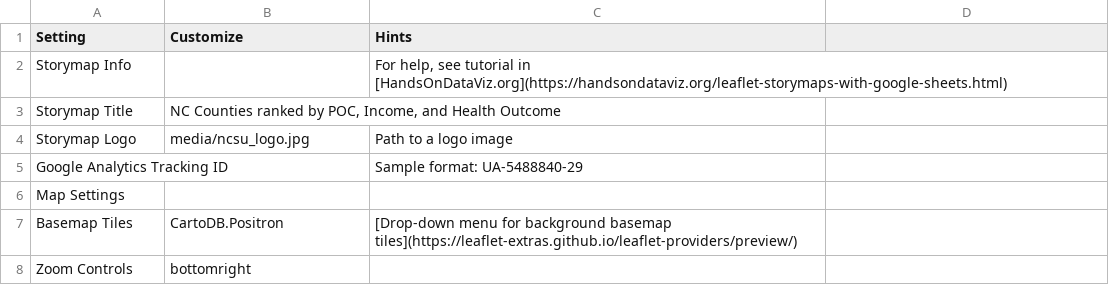
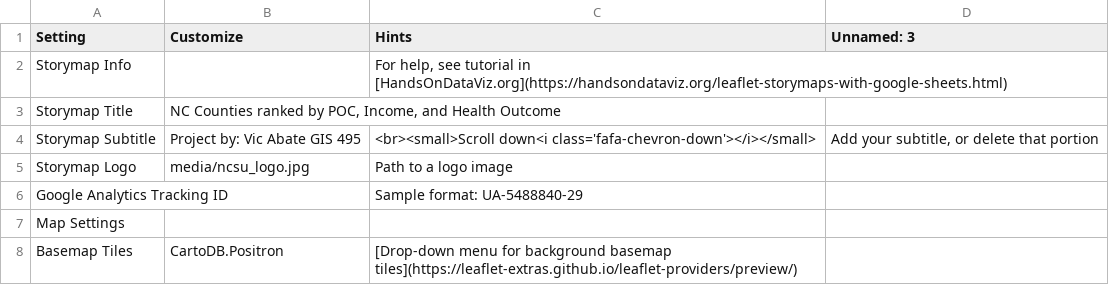
Before and after one commit to vabate333/storymap-gis495, a CSV file: csv/Options.csv, drawn as a sheet; only a part is shown; the shorter side is filled out with more unchanged rows; the diff names each change by its address in the sheet, - before the commit and + after, or states it on an @@ line.

```diff
--- a/csv/Options.csv
+++ b/csv/Options.csv
-D1: (empty)
+D1: Unnamed: 3
+row 4: Storymap Subtitle | Project by: Vic Abate GIS 495 | <br><small>Scroll down<i class='fafa-chevron-down'></i></small> | Add your subtitle, or delete that portion
```
Also changed, not shown: csv/Chapters.csv, 1 other file.
